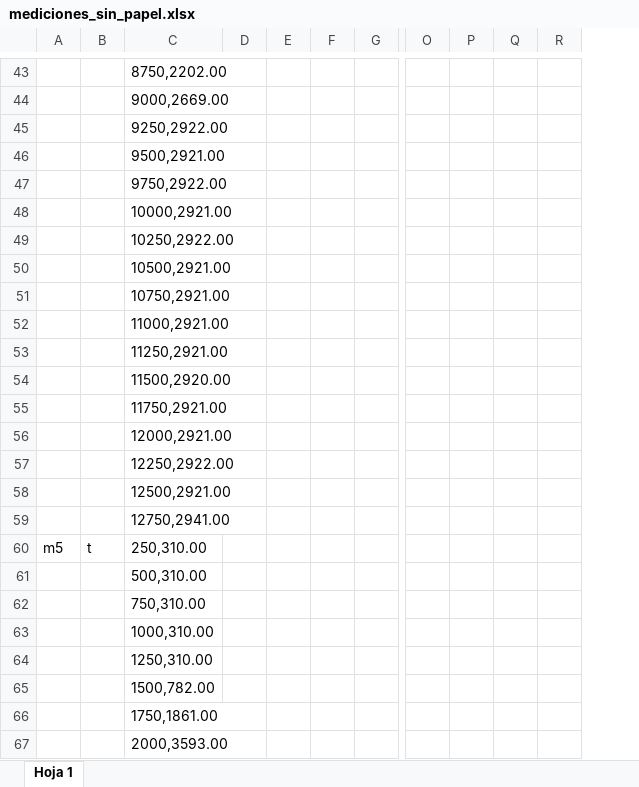
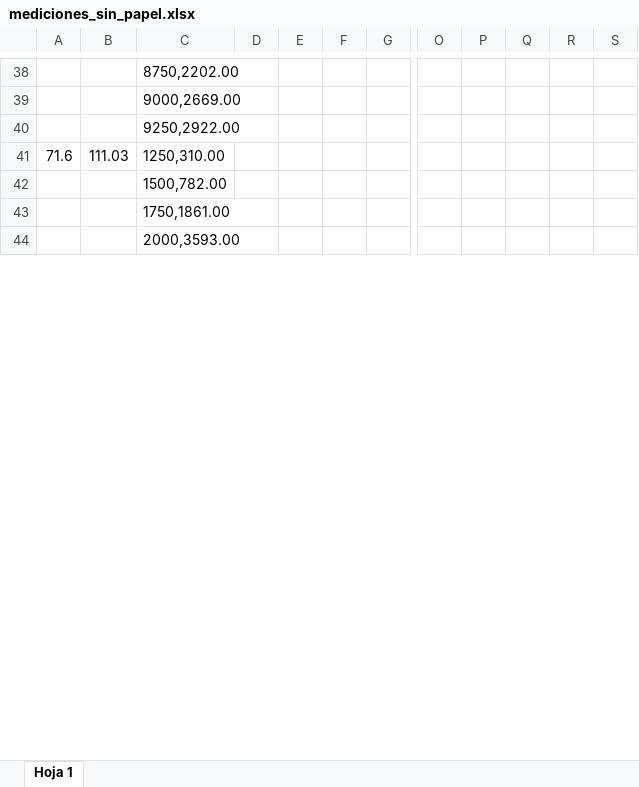
Before and after one commit to florzoffi/fisica_tp1, an Excel workbook: tp1_fisica/mediciones_sin_papel.xlsx, sheet Hoja 1, drawn as a sheet; only a part is shown, gaps mark what is left out; values as stored, in another font and other column widths than the file's, no borders; charts and pictures not drawn; removed rows and columns are numbered as before the commit, all else as after; rows hold the shown columns only; the diff covers the shown part only; the diff names each change by its address in the sheet, - before the commit and + after, or states it on an @@ line.

```diff
--- a/tp1_fisica/mediciones_sin_papel.xlsx (sheet Hoja 1)
+++ b/tp1_fisica/mediciones_sin_papel.xlsx (sheet Hoja 1)
-column A, empty
-column B, empty
+column A, row 41: 71.6
+column B, row 41: 111.03
+column S, empty
-row 46:  |  | 9500,2921.00
-row 47:  |  | 9750,2922.00
-row 48:  |  | 10000,2921.00
-row 49:  |  | 10250,2922.00
-row 50:  |  | 10500,2921.00
-row 51:  |  | 10750,2921.00
-row 52:  |  | 11000,2921.00
-row 53:  |  | 11250,2921.00
-row 54:  |  | 11500,2920.00
-row 55:  |  | 11750,2921.00
-row 56:  |  | 12000,2921.00
-row 57:  |  | 12250,2922.00
-row 58:  |  | 12500,2921.00
-row 59:  |  | 12750,2941.00
-row 60: m5 | t | 250,310.00
-row 61:  |  | 500,310.00
-row 62:  |  | 750,310.00
-row 63:  |  | 1000,310.00
```
Also changed, not shown: 94 removed rows, 1 edited cell and cell formats elsewhere in this sheet, tp1_fisica/estudio_aceleraciones_M100_papel.xlsx, tp1_fisica/estudio_aceleraciones_M110_mesa.xlsx, 12 other files.
